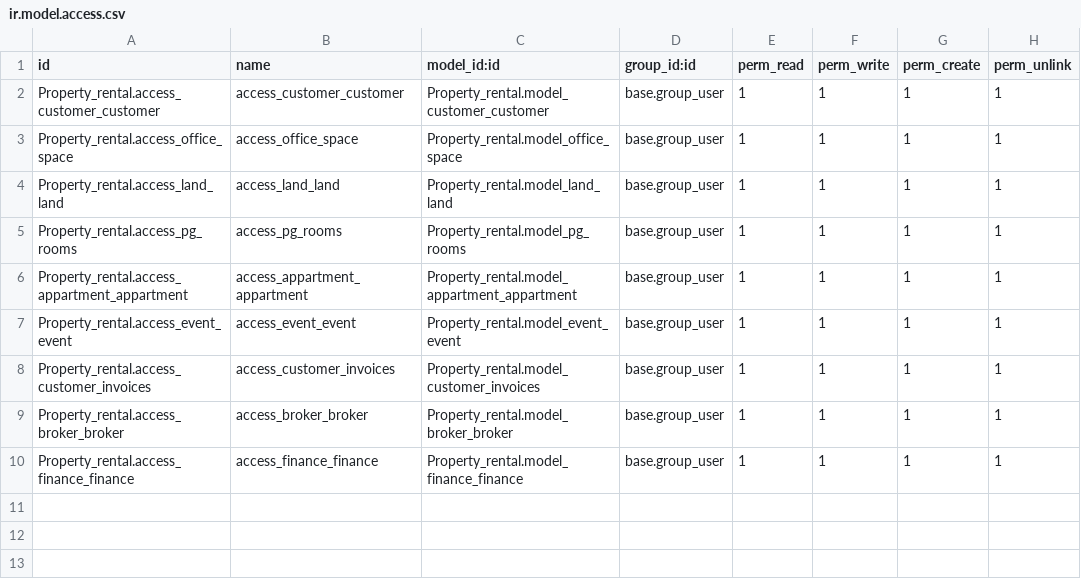
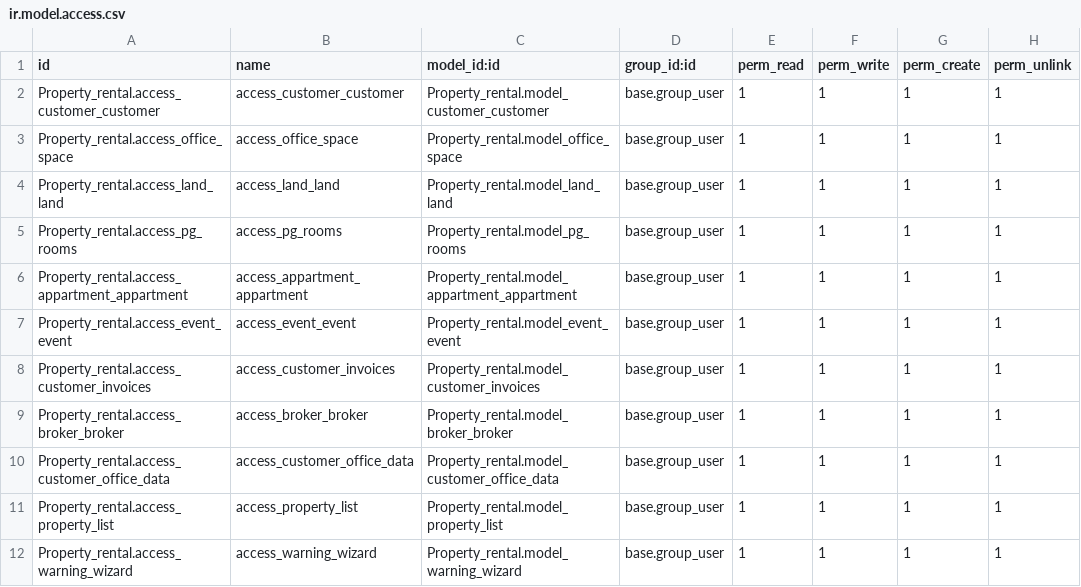
Before and after one commit to Yash-Vandra/Property_rental, a CSV file: security/ir.model.access.csv, drawn as a sheet.

Commit message:
[add]updated rental

```diff
--- a/security/ir.model.access.csv
+++ b/security/ir.model.access.csv
@@ -9,2 +9,4 @@ Property_rental.access_customer_invoices,access_customer_invoices,Property_renta
 Property_rental.access_broker_broker,access_broker_broker,Property_rental.model_broker_broker,base.group_user,1,1,1,1
-Property_rental.access_finance_finance,access_finance_finance,Property_rental.model_finance_finance,base.group_user,1,1,1,1
+Property_rental.access_customer_office_data,access_customer_office_data,Property_rental.model_customer_office_data,base.group_user,1,1,1,1
+Property_rental.access_property_list,access_property_list,Property_rental.model_property_list,base.group_user,1,1,1,1
+Property_rental.access_warning_wizard,access_warning_wizard,Property_rental.model_warning_wizard,base.group_user,1,1,1,1
```
Also changed, not shown: 29 other files.
